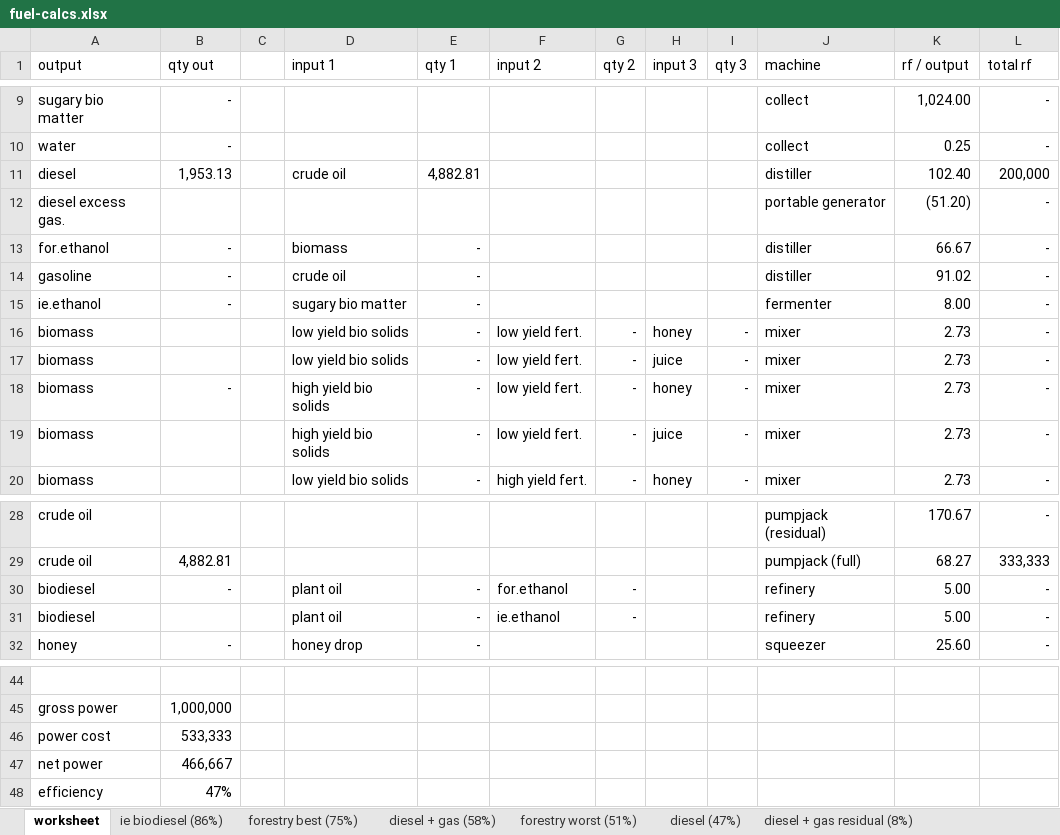
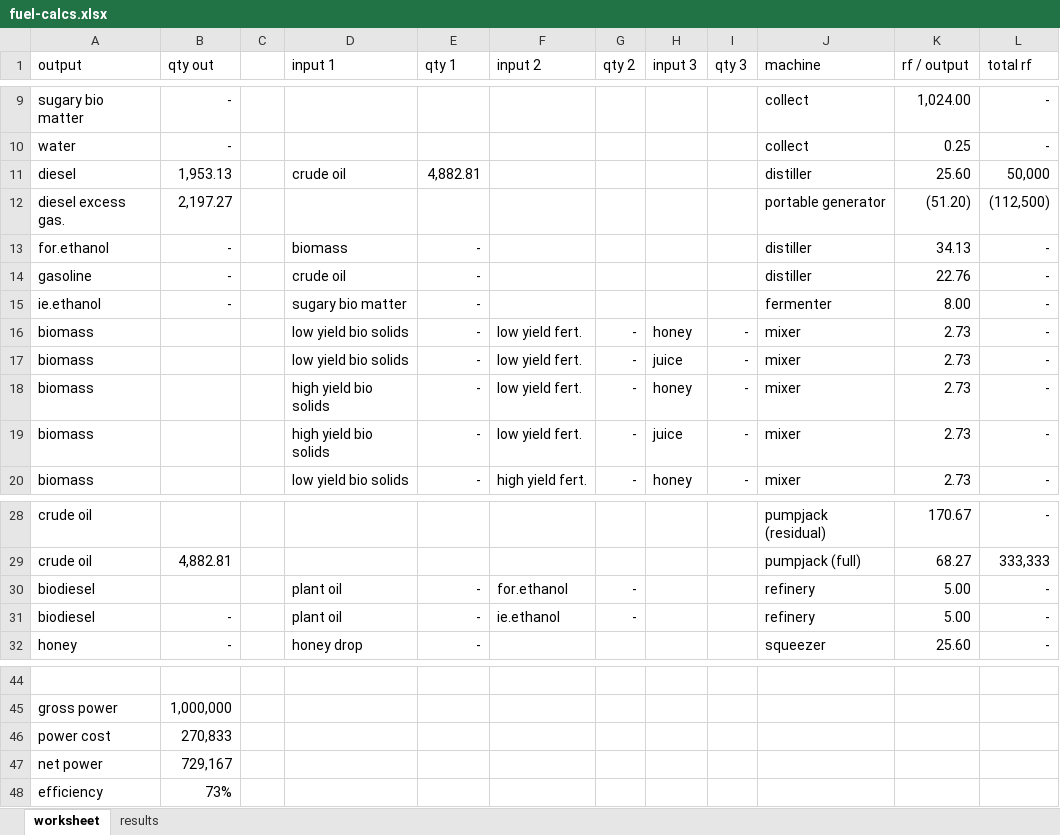
Before and after one commit to tungstonminer/brunel-3, an Excel workbook: assets/fuel-calcs.xlsx, sheet worksheet, drawn as a sheet; only a part is shown, gaps mark what is left out; values as stored, in another font and other column widths than the file's, no borders; the diff names each change by its address in the sheet, - before the commit and + after, or states it on an @@ line.

```diff
--- a/assets/fuel-calcs.xlsx (sheet worksheet)
+++ b/assets/fuel-calcs.xlsx (sheet worksheet)
-sheet tab: ie biodiesel (86%)
-sheet tab: forestry best (75%)
-sheet tab: diesel + gas (58%)
-sheet tab: forestry worst (51%)
-sheet tab: diesel (47%)
-sheet tab: diesel + gas residual (8%)
+sheet tab: results
-K11 (rf / output): 102.40
+K11 (rf / output): 25.60
-L11 (total rf): 200,000
+L11 (total rf): 50,000
-B12 (qty out): (empty)
+B12 (qty out): 2,197.27
-L12 (total rf): -
+L12 (total rf): (112,500)
-K13 (rf / output): 66.67
+K13 (rf / output): 34.13
-K14 (rf / output): 91.02
+K14 (rf / output): 22.76
-B18 (qty out): -
+B18 (qty out): (empty)
-B30 (qty out): -
+B30 (qty out): (empty)
-B31 (qty out): (empty)
+B31 (qty out): -
-B46 (qty out): 533,333
+B46 (qty out): 270,833
-B47 (qty out): 466,667
+B47 (qty out): 729,167
-B48 (qty out): 47%
+B48 (qty out): 73%
```
Also changed, not shown: other sheet tabs, 23 other files.
